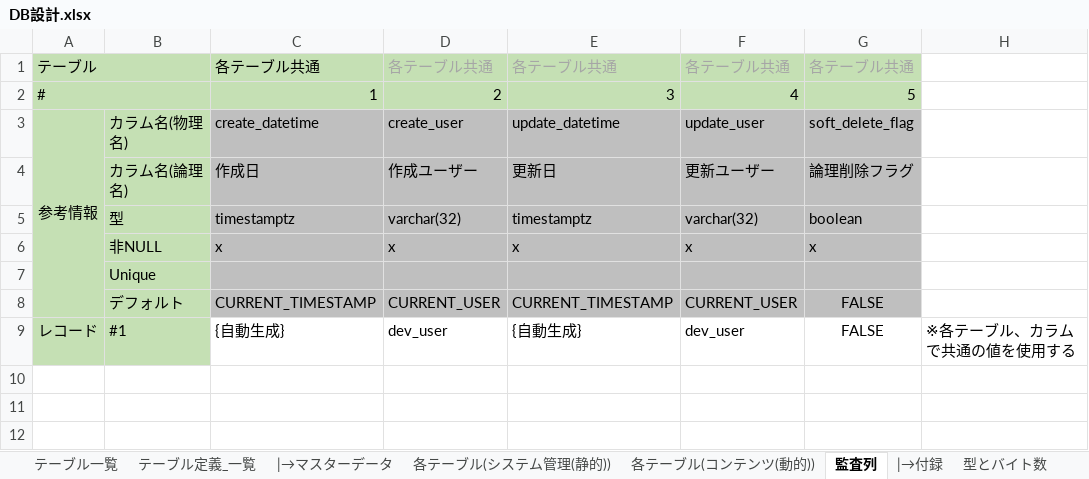
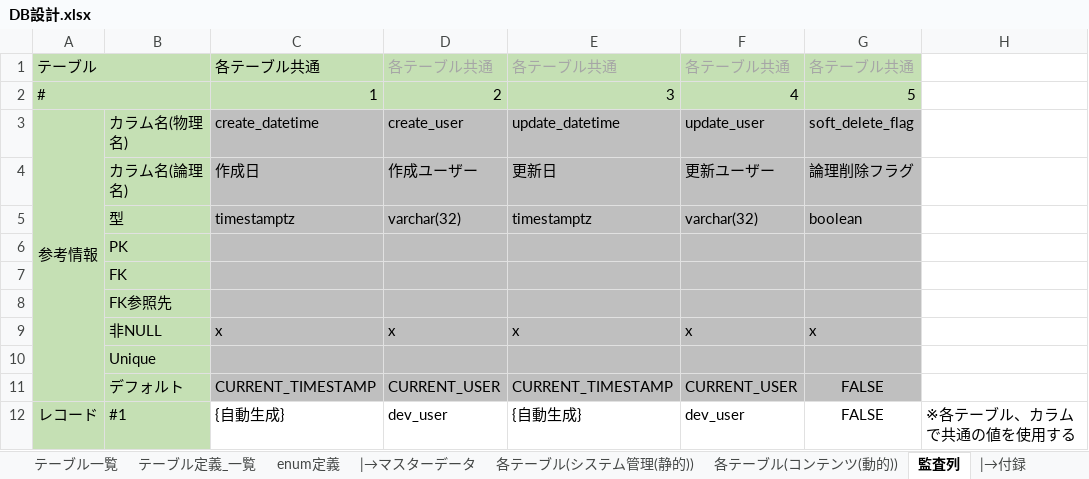
Before and after one commit to Soranoana/VtuberMeikan, an Excel workbook: .design/DB/DB設計.xlsx, sheet 監査列, drawn as a sheet; values as stored, in another font and other column widths than the file's, no borders; the diff names each change by its address in the sheet, - before the commit and + after, or states it on an @@ line.

```diff
--- a/.design/DB/DB設計.xlsx (sheet 監査列)
+++ b/.design/DB/DB設計.xlsx (sheet 監査列)
+sheet tab: enum定義
+row 6:  | PK
+row 7:  | FK
+row 8:  | FK参照先
```
Also changed, not shown: sheet 各テーブル(コンテンツ(動的)), sheet テーブル定義_一覧, sheet 各テーブル(システム管理(静的)), sheet テーブル一覧, formulas that keep their value, hidden cells, charts or pictures.
